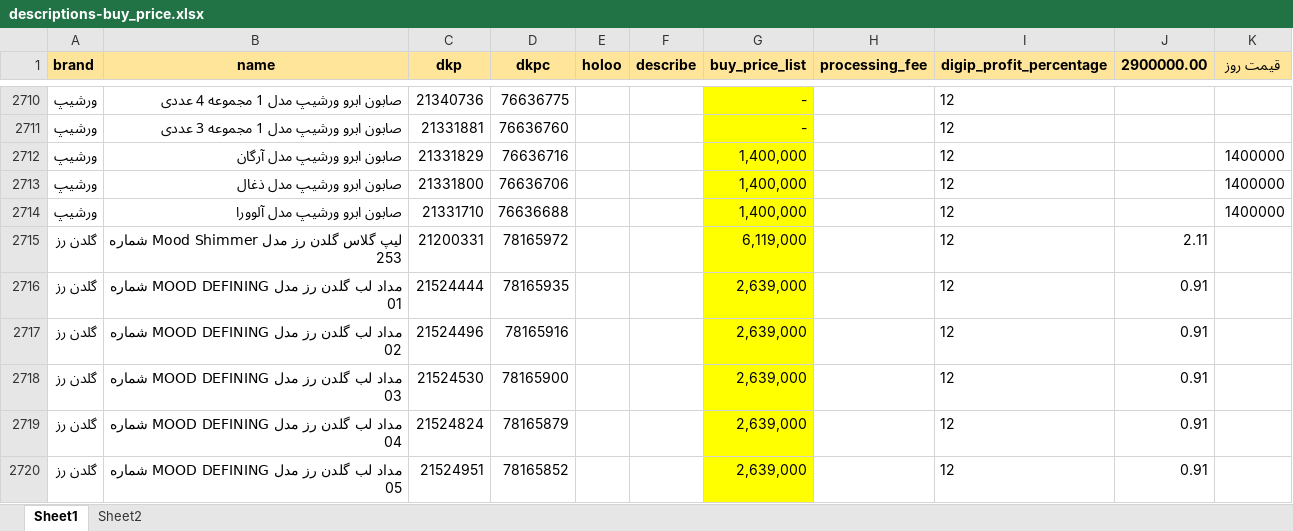
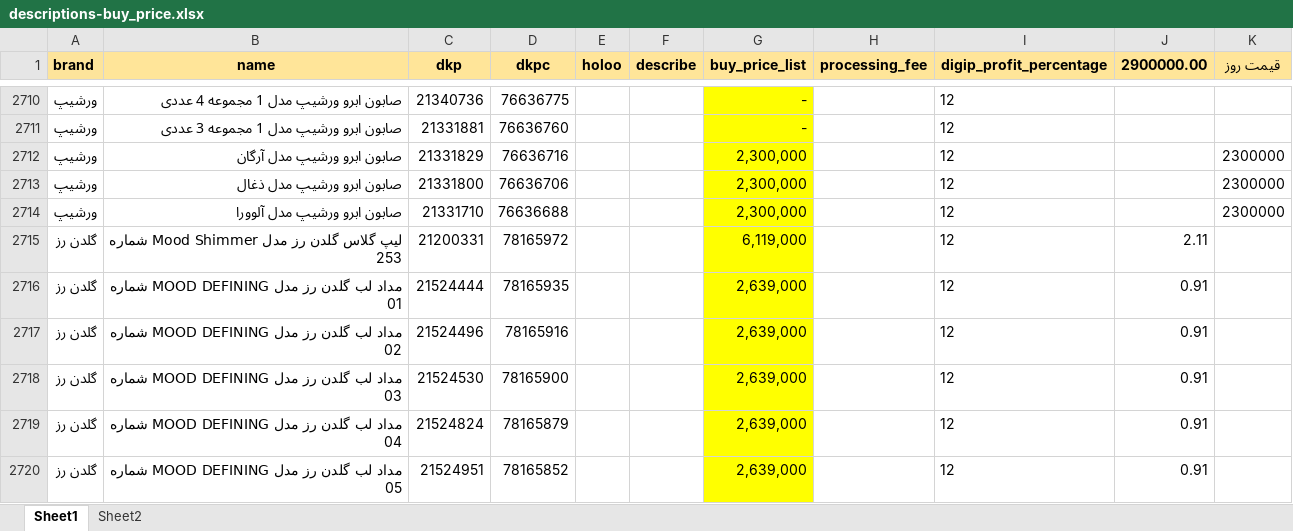
Before and after one commit to behzad-afsari/inventory-digi-2.6-1405, an Excel workbook: model/data/descriptions-buy_price.xlsx, sheet Sheet1, drawn as a sheet; only a part is shown, gaps mark what is left out; values as stored, in another font and other column widths than the file's, no borders; the diff names each change by its address in the sheet, - before the commit and + after, or states it on an @@ line.

```diff
--- a/model/data/descriptions-buy_price.xlsx (sheet Sheet1)
+++ b/model/data/descriptions-buy_price.xlsx (sheet Sheet1)
-G2712:G2714 (buy_price_list): 1,400,000
+G2712:G2714 (buy_price_list): 2,300,000
-K2712:K2714 (قیمت روز): 1400000
+K2712:K2714 (قیمت روز): 2300000
```
Also changed, not shown: model/data/list-products-from-digi/list-from-digi-1.xlsx, model/data/list-products-from-digi/list-from-digi.xlsx, 21 other files.
